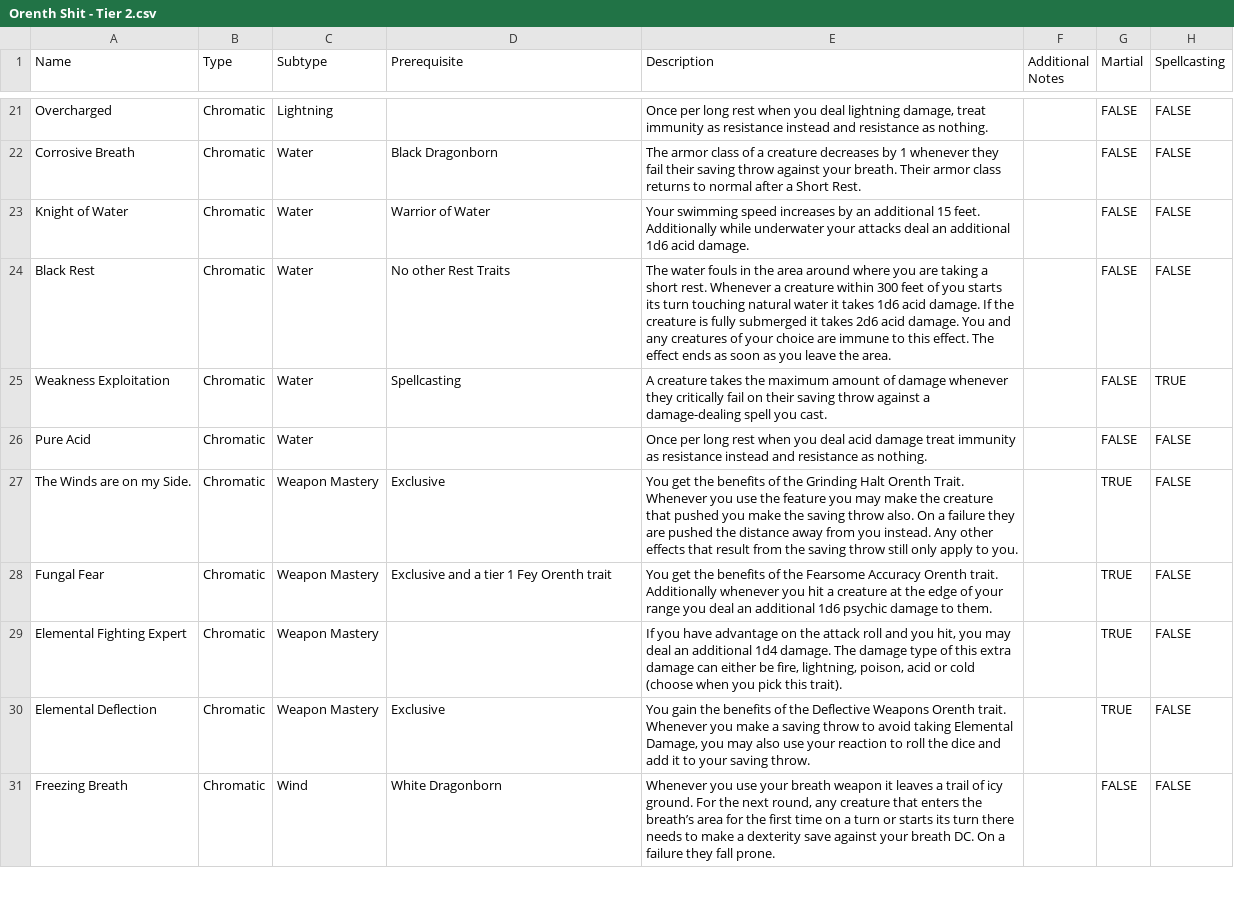
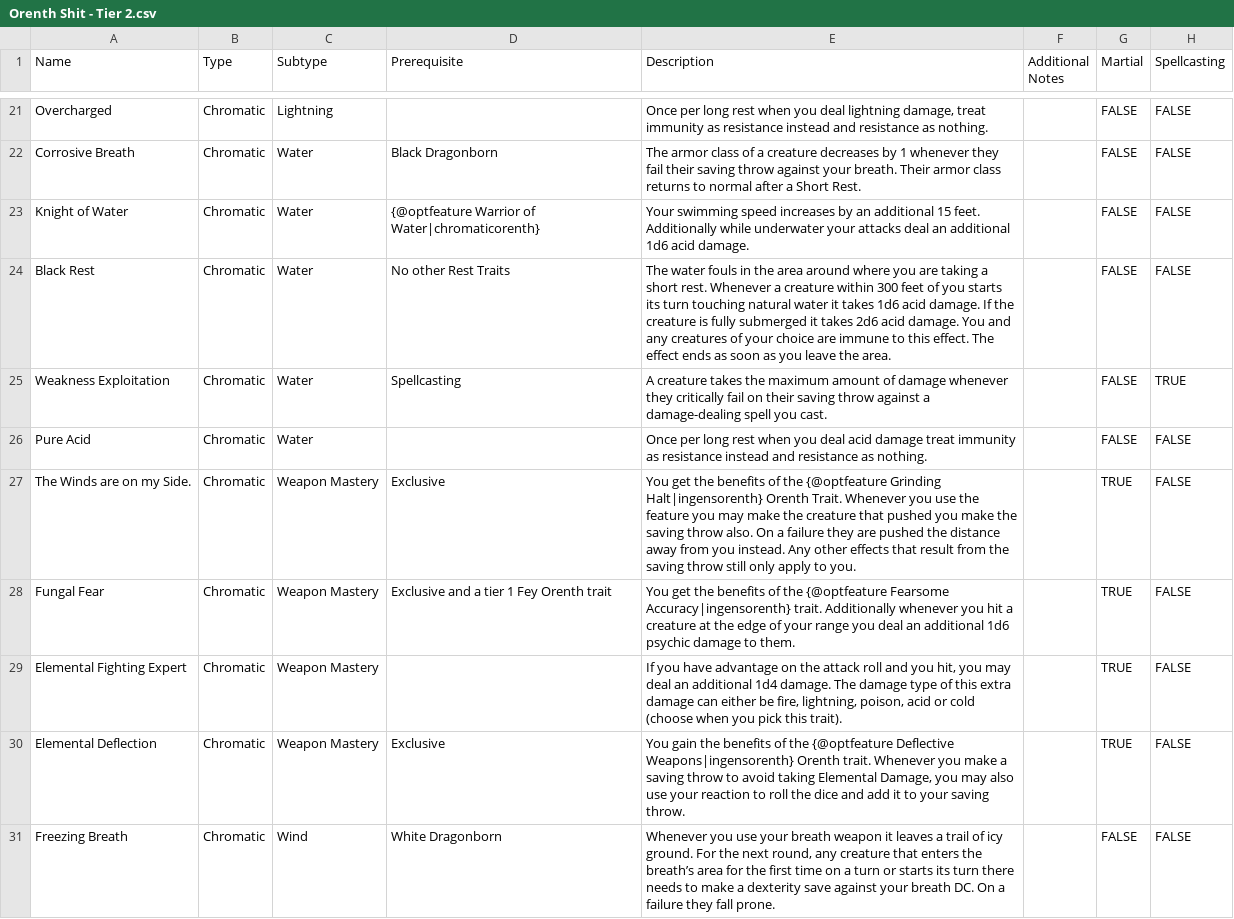
Before and after one commit to Eli-Red/orenth, a CSV file: resource/Orenth Shit - Tier 2.csv, drawn as a sheet; only a part is shown, gaps mark what is left out; the diff covers the shown part only; the diff names each change by its address in the sheet, - before the commit and + after, or states it on an @@ line.

```diff
--- a/resource/Orenth Shit - Tier 2.csv
+++ b/resource/Orenth Shit - Tier 2.csv
-D23 (Prerequisite): Warrior of Water
+D23 (Prerequisite): {@optfeature Warrior of Water|chromaticorenth}
-E27 (Description): …of the Grinding Halt Orenth Trait.…
+E27 (Description): …of the {@optfeature Grinding Halt|ingensorenth} Orenth Trait.…
-E28 (Description): …of the Fearsome Accuracy Orenth trait. Additionally…
+E28 (Description): …of the {@optfeature Fearsome Accuracy|ingensorenth} trait. Additionally…
-E30 (Description): …of the Deflective Weapons Orenth trait.…
+E30 (Description): …of the {@optfeature Deflective Weapons|ingensorenth} Orenth trait.…
```
Also changed, not shown: 30 edited cells elsewhere in this file, resource/Orenth Shit - Tier 3.csv, resource/Orenth Shit - Tier 4.csv, 2 other files.
